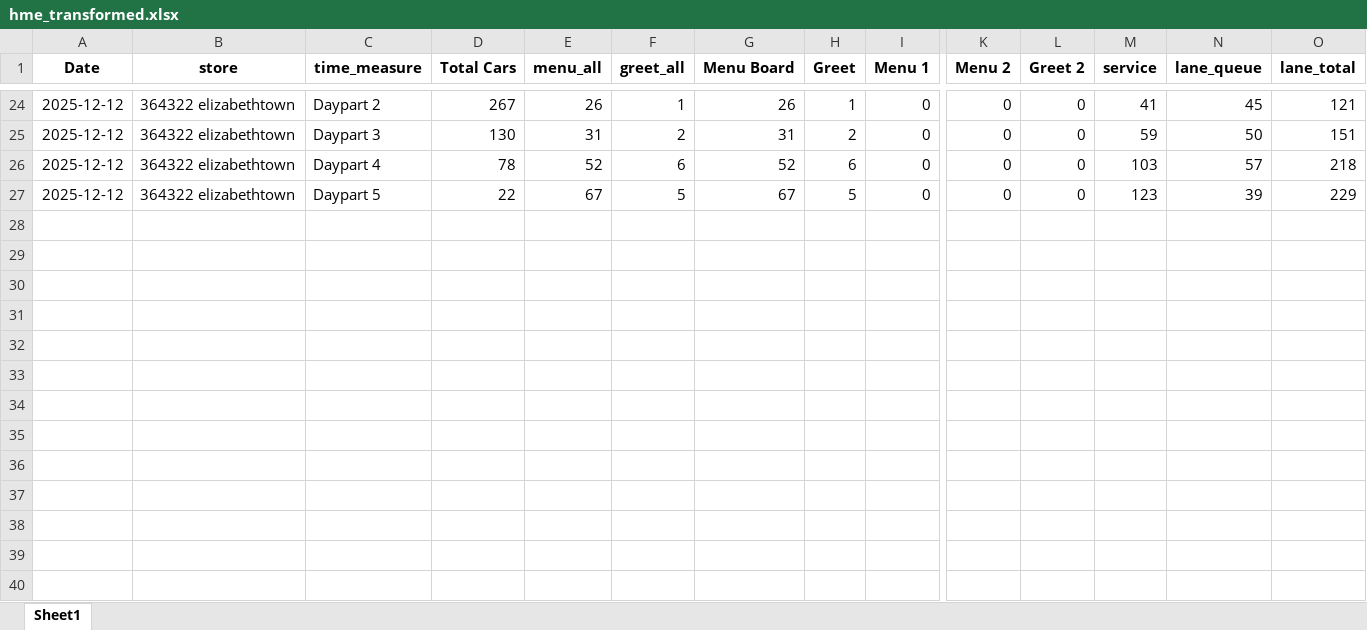
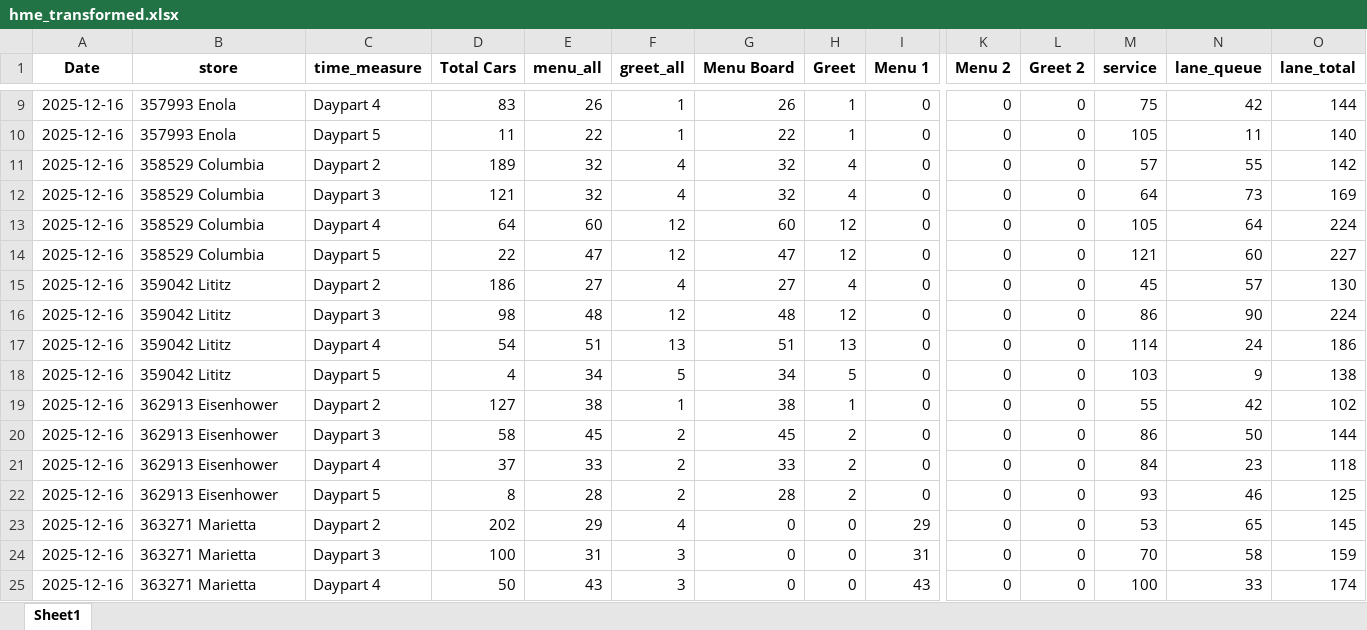
Before and after one commit to samargunners/Dunkin-sales-summary, an Excel workbook: data/hme/transformed/hme_transformed.xlsx, sheet Sheet1, drawn as a sheet; only a part is shown, gaps mark what is left out; values as stored, in another font and other column widths than the file's, no borders; removed rows and columns are numbered as before the commit, all else as after; rows hold the shown columns only; the diff covers the shown part only; the diff names each change by its address in the sheet, - before the commit and + after, or states it on an @@ line.

```diff
--- a/data/hme/transformed/hme_transformed.xlsx (sheet Sheet1)
+++ b/data/hme/transformed/hme_transformed.xlsx (sheet Sheet1)
-A9 (Date): 2025-12-12
+A9 (Date): 2025-12-16
-B9 (store): 364322 elizabethtown
+B9 (store): 357993 Enola
-C9 (time_measure): Daypart 2
+C9 (time_measure): Daypart 4
-D9 (Total Cars): 267
+D9 (Total Cars): 83
-M9 (service): 41
+M9 (service): 75
-N9 (lane_queue): 45
+N9 (lane_queue): 42
-O9 (lane_total): 121
+O9 (lane_total): 144
+row 10: 2025-12-16 | 357993 Enola | Daypart 5 | 11 | 22 | 1 | 22 | 1 | 0 | 0 | 0 | 105 | 11 | 140
+row 11: 2025-12-16 | 358529 Columbia | Daypart 2 | 189 | 32 | 4 | 32 | 4 | 0 | 0 | 0 | 57 | 55 | 142
+row 12: 2025-12-16 | 358529 Columbia | Daypart 3 | 121 | 32 | 4 | 32 | 4 | 0 | 0 | 0 | 64 | 73 | 169
+row 13: 2025-12-16 | 358529 Columbia | Daypart 4 | 64 | 60 | 12 | 60 | 12 | 0 | 0 | 0 | 105 | 64 | 224
+row 14: 2025-12-16 | 358529 Columbia | Daypart 5 | 22 | 47 | 12 | 47 | 12 | 0 | 0 | 0 | 121 | 60 | 227
+row 15: 2025-12-16 | 359042 Lititz | Daypart 2 | 186 | 27 | 4 | 27 | 4 | 0 | 0 | 0 | 45 | 57 | 130
+row 16: 2025-12-16 | 359042 Lititz | Daypart 3 | 98 | 48 | 12 | 48 | 12 | 0 | 0 | 0 | 86 | 90 | 224
+row 17: 2025-12-16 | 359042 Lititz | Daypart 4 | 54 | 51 | 13 | 51 | 13 | 0 | 0 | 0 | 114 | 24 | 186
+row 18: 2025-12-16 | 359042 Lititz | Daypart 5 | 4 | 34 | 5 | 34 | 5 | 0 | 0 | 0 | 103 | 9 | 138
+row 19: 2025-12-16 | 362913 Eisenhower | Daypart 2 | 127 | 38 | 1 | 38 | 1 | 0 | 0 | 0 | 55 | 42 | 102
-A20 (Date): 2025-12-12
+A20 (Date): 2025-12-16
-B20 (store): 364322 elizabethtown
+B20 (store): 362913 Eisenhower
-D20 (Total Cars): 130
+D20 (Total Cars): 58
-E20 (menu_all): 31
+E20 (menu_all): 45
-G20 (Menu Board): 31
+G20 (Menu Board): 45
-M20 (service): 59
+M20 (service): 86
-O20 (lane_total): 151
+O20 (lane_total): 144
-row 26: 2025-12-12 | 364322 elizabethtown | Daypart 4 | 78 | 52 | 6 | 52 | 6 | 0 | 0 | 0 | 103 | 57 | 218
-row 27: 2025-12-12 | 364322 elizabethtown | Daypart 5 | 22 | 67 | 5 | 67 | 5 | 0 | 0 | 0 | 123 | 39 | 229
+row 21: 2025-12-16 | 362913 Eisenhower | Daypart 4 | 37 | 33 | 2 | 33 | 2 | 0 | 0 | 0 | 84 | 23 | 118
+row 22: 2025-12-16 | 362913 Eisenhower | Daypart 5 | 8 | 28 | 2 | 28 | 2 | 0 | 0 | 0 | 93 | 46 | 125
+row 23: 2025-12-16 | 363271 Marietta | Daypart 2 | 202 | 29 | 4 | 0 | 0 | 29 | 0 | 0 | 53 | 65 | 145
+row 24: 2025-12-16 | 363271 Marietta | Daypart 3 | 100 | 31 | 3 | 0 | 0 | 31 | 0 | 0 | 70 | 58 | 159
+row 25: 2025-12-16 | 363271 Marietta | Daypart 4 | 50 | 43 | 3 | 0 | 0 | 43 | 0 | 0 | 100 | 33 | 174
```
Also changed, not shown: 10 added rows, 20 removed rows and 13 edited cells elsewhere in this sheet, data/hme/raw/hme_report.xlsx.
